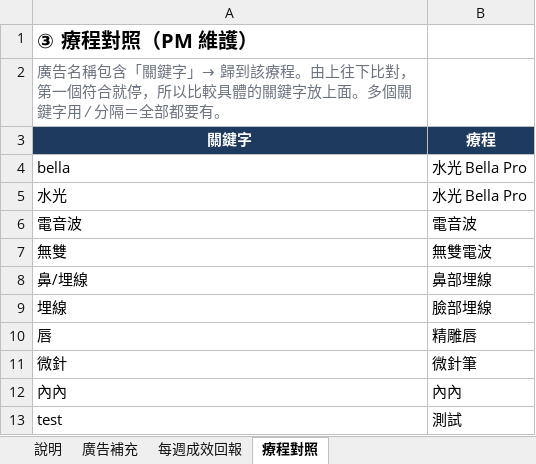
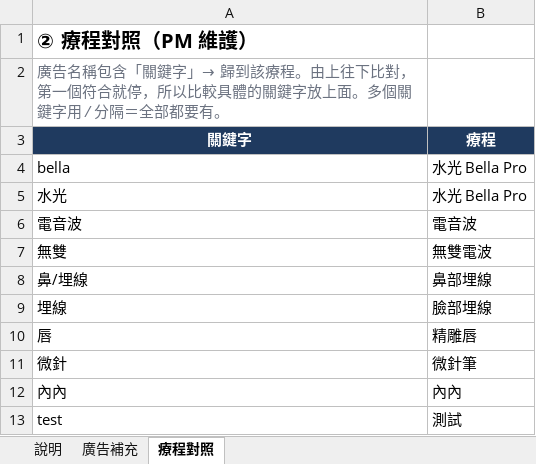
Before and after one commit to tomchen21232/advertising_analysis, an Excel workbook: templates/pitcher_input_template.xlsx, sheet 療程對照, drawn as a sheet; values as stored, in another font and other column widths than the file's, no borders; the diff names each change by its address in the sheet, - before the commit and + after, or states it on an @@ line.

```diff
--- a/templates/pitcher_input_template.xlsx (sheet 療程對照)
+++ b/templates/pitcher_input_template.xlsx (sheet 療程對照)
-sheet tab: 每週成效回報
-A1 (關鍵字): ③ 療程對照（PM 維護）
+A1 (關鍵字): ② 療程對照（PM 維護）
```
Also changed, not shown: sheet 說明, 2 other files.
